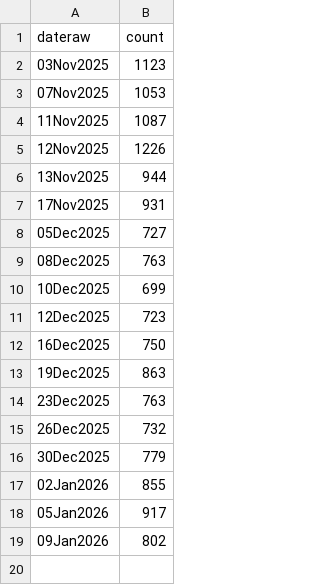
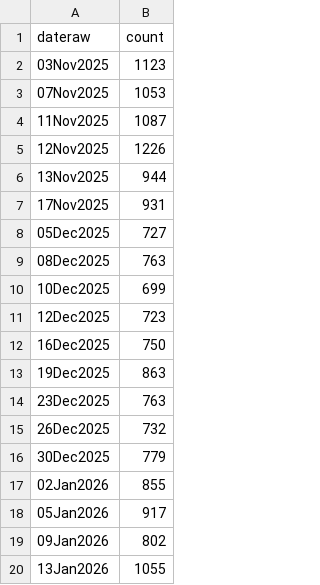
Before and after one commit to cooper-kerr/financial-bubble-detection-dashboard, a CSV file: data/csv/optout_AMD_count.csv, drawn as a sheet.

```diff
--- a/data/csv/optout_AMD_count.csv
+++ b/data/csv/optout_AMD_count.csv
@@ -19 +19,2 @@ dateraw,count
 09Jan2026,802
+13Jan2026,1055
```
Also changed, not shown: data/csv/optout_GOOG_count.csv, data/csv/optout_META_count.csv, 45 other files.
